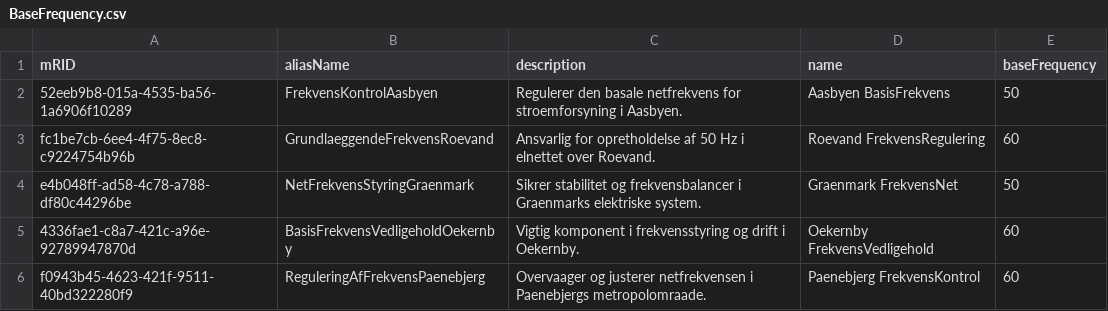
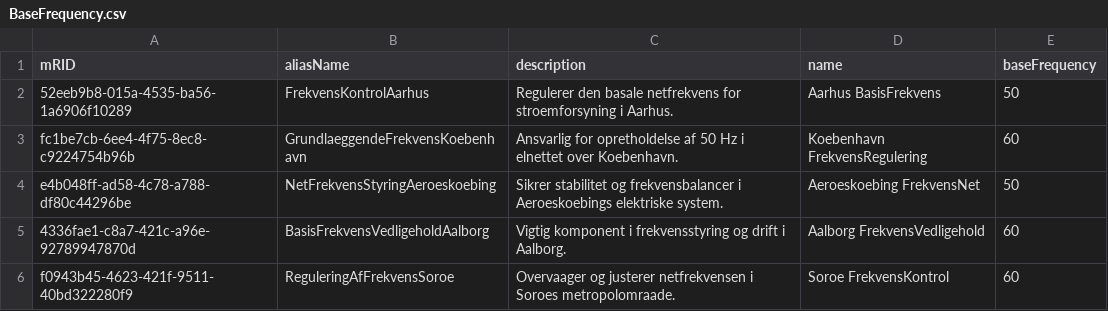
Before and after one commit to Frederikh1/cim_ontology, a CSV file: CIM_Data/BaseFrequency.csv, drawn as a sheet.

Commit message:
Update BaseFrequency.csv

```diff
--- a/CIM_Data/BaseFrequency.csv
+++ b/CIM_Data/BaseFrequency.csv
@@ -1,6 +1,6 @@
 mRID,aliasName,description,name,baseFrequency
-52eeb9b8-015a-4535-ba56-1a6906f10289,FrekvensKontrolAasbyen,"Regulerer den basale netfrekvens for stroemforsyning i Aasbyen.","Aasbyen BasisFrekvens",50
-fc1be7cb-6ee4-4f75-8ec8-c9224754b96b,GrundlaeggendeFrekvensRoevand,"Ansvarlig for opretholdelse af 50 Hz i elnettet over Roevand.","Roevand FrekvensRegulering",60
-e4b048ff-ad58-4c78-a788-df80c44296be,NetFrekvensStyringGraenmark,"Sikrer stabilitet og frekvensbalancer i Graenmarks elektriske system.","Graenmark FrekvensNet",50
-4336fae1-c8a7-421c-a96e-92789947870d,BasisFrekvensVedligeholdOekernby,"Vigtig komponent i frekvensstyring og drift i Oekernby.","Oekernby FrekvensVedligehold",60
-f0943b45-4623-421f-9511-40bd322280f9,ReguleringAfFrekvensPaenebjerg,"Overvaager og justerer netfrekvensen i Paenebjergs metropolomraade.","Paenebjerg FrekvensKontrol",60
+52eeb9b8-015a-4535-ba56-1a6906f10289,FrekvensKontrolAarhus,"Regulerer den basale netfrekvens for stroemforsyning i Aarhus.","Aarhus BasisFrekvens",50
+fc1be7cb-6ee4-4f75-8ec8-c9224754b96b,GrundlaeggendeFrekvensKoebenhavn,"Ansvarlig for opretholdelse af 50 Hz i elnettet over Koebenhavn.","Koebenhavn FrekvensRegulering",60
+e4b048ff-ad58-4c78-a788-df80c44296be,NetFrekvensStyringAeroeskoebing,"Sikrer stabilitet og frekvensbalancer i Aeroeskoebings elektriske system.","Aeroeskoebing FrekvensNet",50
+4336fae1-c8a7-421c-a96e-92789947870d,BasisFrekvensVedligeholdAalborg,"Vigtig komponent i frekvensstyring og drift i Aalborg.","Aalborg FrekvensVedligehold",60
+f0943b45-4623-421f-9511-40bd322280f9,ReguleringAfFrekvensSoroe,"Overvaager og justerer netfrekvensen i Soroes metropolomraade.","Soroe FrekvensKontrol",60
```
